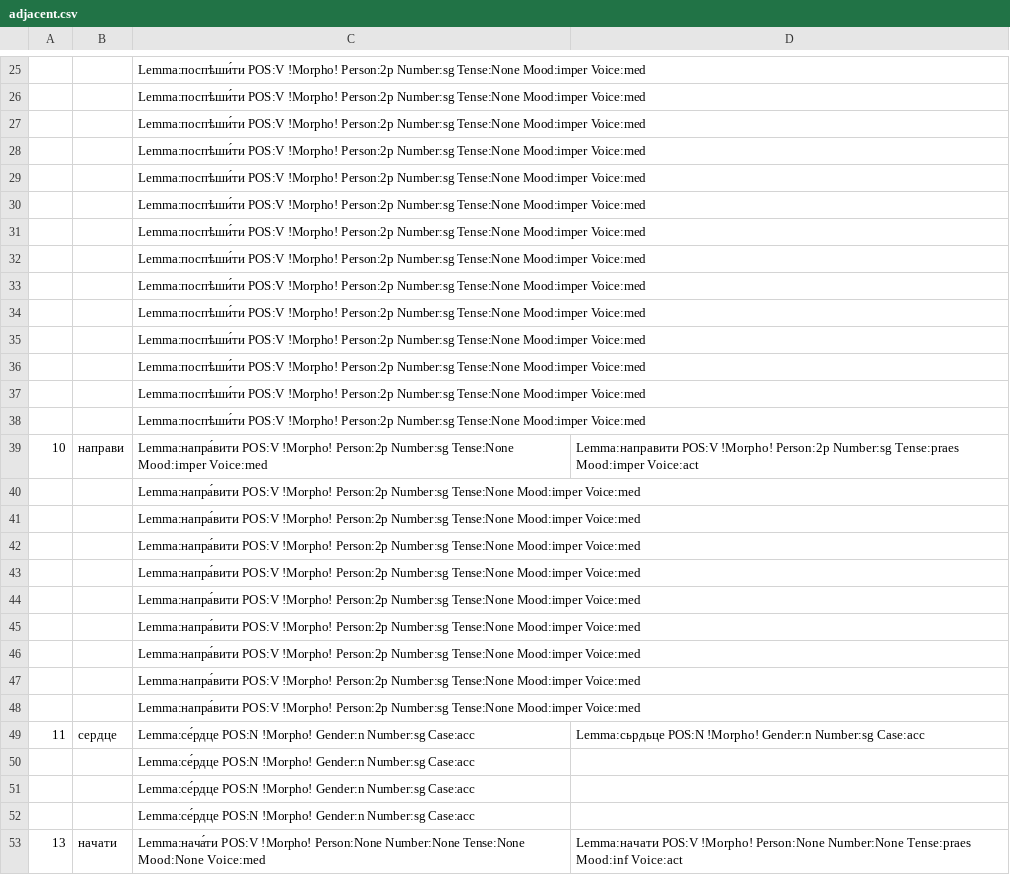
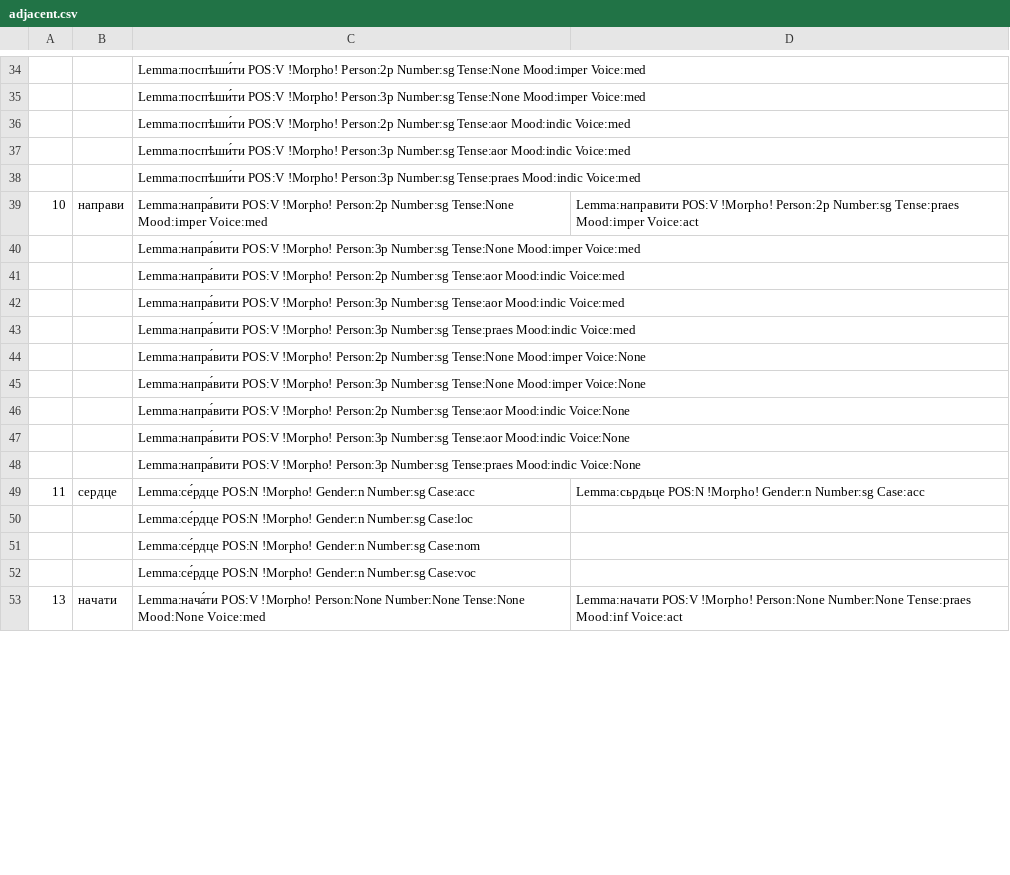
Before and after one commit to gree-gorey/pos-tagging, a CSV file: result/adjacent.csv, drawn as a sheet; only a part is shown, gaps mark what is left out; the diff covers the shown part only.

```diff
--- a/result/adjacent.csv
+++ b/result/adjacent.csv
@@ -25,29 +34,20 @@
 ,,Lemma:поспѣши́ти POS:V !Morpho! Person:2p Number:sg Tense:None Mood:imper Voice:med,
-,,Lemma:поспѣши́ти POS:V !Morpho! Person:2p Number:sg Tense:None Mood:imper Voice:med,
-,,Lemma:поспѣши́ти POS:V !Morpho! Person:2p Number:sg Tense:None Mood:imper Voice:med,
-,,Lemma:поспѣши́ти POS:V !Morpho! Person:2p Number:sg Tense:None Mood:imper Voice:med,
-,,Lemma:поспѣши́ти POS:V !Morpho! Person:2p Number:sg Tense:None Mood:imper Voice:med,
-,,Lemma:поспѣши́ти POS:V !Morpho! Person:2p Number:sg Tense:None Mood:imper Voice:med,
-,,Lemma:поспѣши́ти POS:V !Morpho! Person:2p Number:sg Tense:None Mood:imper Voice:med,
-,,Lemma:поспѣши́ти POS:V !Morpho! Person:2p Number:sg Tense:None Mood:imper Voice:med,
-,,Lemma:поспѣши́ти POS:V !Morpho! Person:2p Number:sg Tense:None Mood:imper Voice:med,
-,,Lemma:поспѣши́ти POS:V !Morpho! Person:2p Number:sg Tense:None Mood:imper Voice:med,
-,,Lemma:поспѣши́ти POS:V !Morpho! Person:2p Number:sg Tense:None Mood:imper Voice:med,
-,,Lemma:поспѣши́ти POS:V !Morpho! Person:2p Number:sg Tense:None Mood:imper Voice:med,
-,,Lemma:поспѣши́ти POS:V !Morpho! Person:2p Number:sg Tense:None Mood:imper Voice:med,
-,,Lemma:поспѣши́ти POS:V !Morpho! Person:2p Number:sg Tense:None Mood:imper Voice:med,
+,,Lemma:поспѣши́ти POS:V !Morpho! Person:3p Number:sg Tense:None Mood:imper Voice:med,
+,,Lemma:поспѣши́ти POS:V !Morpho! Person:2p Number:sg Tense:aor Mood:indic Voice:med,
+,,Lemma:поспѣши́ти POS:V !Morpho! Person:3p Number:sg Tense:aor Mood:indic Voice:med,
+,,Lemma:поспѣши́ти POS:V !Morpho! Person:3p Number:sg Tense:praes Mood:indic Voice:med,
 10,направи,Lemma:напра́вити POS:V !Morpho! Person:2p Number:sg Tense:None Mood:imper Voice:med,Lemma:направити POS:V !Morpho! Person:2p Number:sg Tense:praes Mood:imper Voice:act
-,,Lemma:напра́вити POS:V !Morpho! Person:2p Number:sg Tense:None Mood:imper Voice:med,
-,,Lemma:напра́вити POS:V !Morpho! Person:2p Number:sg Tense:None Mood:imper Voice:med,
-,,Lemma:напра́вити POS:V !Morpho! Person:2p Number:sg Tense:None Mood:imper Voice:med,
-,,Lemma:напра́вити POS:V !Morpho! Person:2p Number:sg Tense:None Mood:imper Voice:med,
-,,Lemma:напра́вити POS:V !Morpho! Person:2p Number:sg Tense:None Mood:imper Voice:med,
-,,Lemma:напра́вити POS:V !Morpho! Person:2p Number:sg Tense:None Mood:imper Voice:med,
-,,Lemma:напра́вити POS:V !Morpho! Person:2p Number:sg Tense:None Mood:imper Voice:med,
-,,Lemma:напра́вити POS:V !Morpho! Person:2p Number:sg Tense:None Mood:imper Voice:med,
-,,Lemma:напра́вити POS:V !Morpho! Person:2p Number:sg Tense:None Mood:imper Voice:med,
+,,Lemma:напра́вити POS:V !Morpho! Person:3p Number:sg Tense:None Mood:imper Voice:med,
+,,Lemma:напра́вити POS:V !Morpho! Person:2p Number:sg Tense:aor Mood:indic Voice:med,
+,,Lemma:напра́вити POS:V !Morpho! Person:3p Number:sg Tense:aor Mood:indic Voice:med,
+,,Lemma:напра́вити POS:V !Morpho! Person:3p Number:sg Tense:praes Mood:indic Voice:med,
+,,Lemma:напра́вити POS:V !Morpho! Person:2p Number:sg Tense:None Mood:imper Voice:None,
+,,Lemma:напра́вити POS:V !Morpho! Person:3p Number:sg Tense:None Mood:imper Voice:None,
+,,Lemma:напра́вити POS:V !Morpho! Person:2p Number:sg Tense:aor Mood:indic Voice:None,
+,,Lemma:напра́вити POS:V !Morpho! Person:3p Number:sg Tense:aor Mood:indic Voice:None,
+,,Lemma:напра́вити POS:V !Morpho! Person:3p Number:sg Tense:praes Mood:indic Voice:None,
 11,сердце,Lemma:се́рдце POS:N !Morpho! Gender:n Number:sg Case:acc,Lemma:сьрдьце POS:N !Morpho! Gender:n Number:sg Case:acc
-,,Lemma:се́рдце POS:N !Morpho! Gender:n Number:sg Case:acc,
-,,Lemma:се́рдце POS:N !Morpho! Gender:n Number:sg Case:acc,
-,,Lemma:се́рдце POS:N !Morpho! Gender:n Number:sg Case:acc,
+,,Lemma:се́рдце POS:N !Morpho! Gender:n Number:sg Case:loc,
+,,Lemma:се́рдце POS:N !Morpho! Gender:n Number:sg Case:nom,
+,,Lemma:се́рдце POS:N !Morpho! Gender:n Number:sg Case:voc,
 13,начати,Lemma:нача́ти POS:V !Morpho! Person:None Number:None Tense:None Mood:None Voice:med,Lemma:начати POS:V !Morpho! Person:None Number:None Tense:praes Mood:inf Voice:act
```
Also changed, not shown: 9 added rows and 154 edited cells elsewhere in this file, 2 other files.
